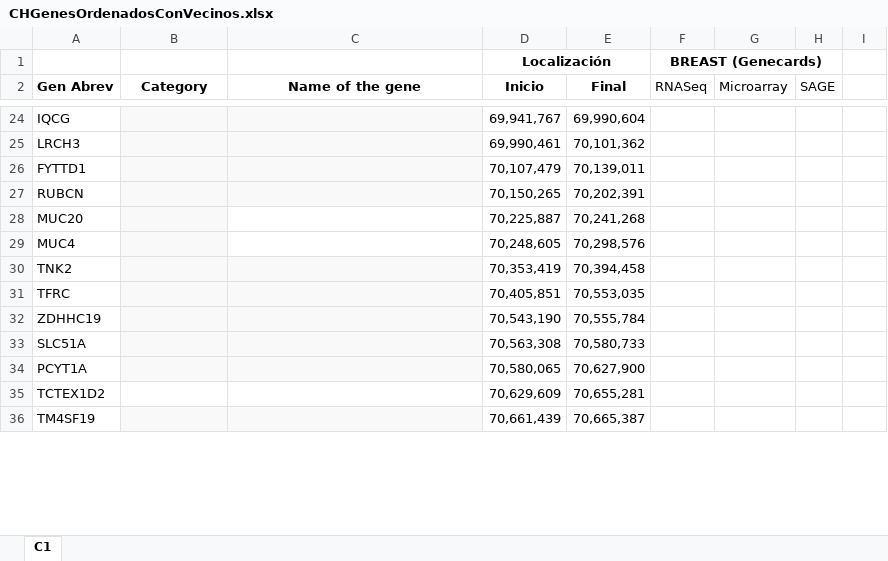
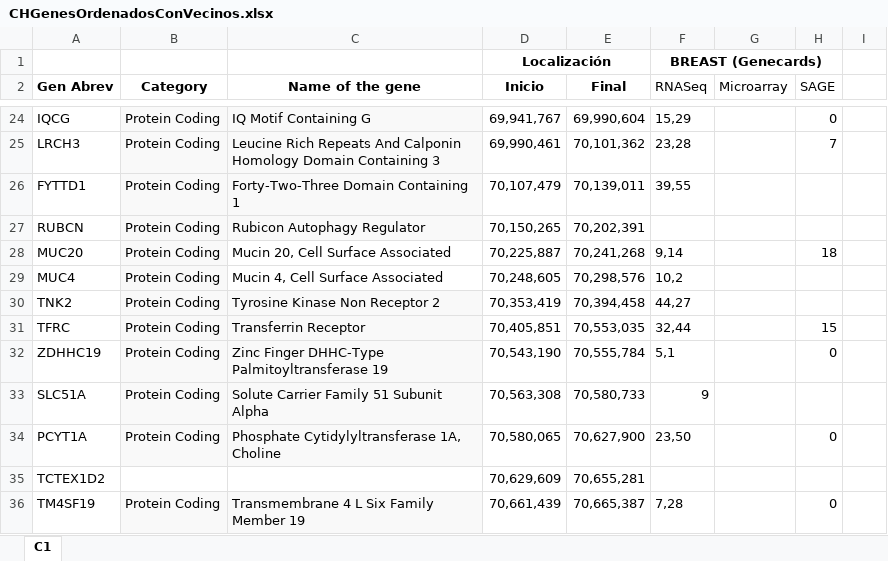
Before and after one commit to DiegoRamosNaupari/pc2, an Excel workbook: CHGenesOrdenadosConVecinos.xlsx, sheet C1, drawn as a sheet; only a part is shown, gaps mark what is left out; values as stored, in another font and other column widths than the file's, no borders; charts and pictures not drawn; the diff covers the shown part only; the diff names each change by its address in the sheet, - before the commit and + after, or states it on an @@ line.

```diff
--- a/CHGenesOrdenadosConVecinos.xlsx (sheet C1)
+++ b/CHGenesOrdenadosConVecinos.xlsx (sheet C1)
-B24:B34 (Category): (empty)
+B24:B34 (Category): Protein Coding
-C24 (Name of the gene): (empty)
+C24 (Name of the gene): IQ Motif Containing G
-F24 (RNASeq): (empty)
+F24 (RNASeq): 15,29
-H24 (SAGE): (empty)
+H24 (SAGE): 0
-C25 (Name of the gene): (empty)
+C25 (Name of the gene): Leucine Rich Repeats And Calponin Homology Domain Containing 3
-F25 (RNASeq): (empty)
+F25 (RNASeq): 23,28
-H25 (SAGE): (empty)
+H25 (SAGE): 7
-C26 (Name of the gene): (empty)
+C26 (Name of the gene): Forty-Two-Three Domain Containing 1
-F26 (RNASeq): (empty)
+F26 (RNASeq): 39,55
-C27 (Name of the gene): (empty)
+C27 (Name of the gene): Rubicon Autophagy Regulator
-C28 (Name of the gene): (empty)
+C28 (Name of the gene): Mucin 20, Cell Surface Associated
-F28 (RNASeq): (empty)
+F28 (RNASeq): 9,14
-H28 (SAGE): (empty)
+H28 (SAGE): 18
-C29 (Name of the gene): (empty)
+C29 (Name of the gene): Mucin 4, Cell Surface Associated
-F29 (RNASeq): (empty)
+F29 (RNASeq): 10,2
-C30 (Name of the gene): (empty)
+C30 (Name of the gene): Tyrosine Kinase Non Receptor 2
-F30 (RNASeq): (empty)
+F30 (RNASeq): 44,27
-C31 (Name of the gene): (empty)
+C31 (Name of the gene): Transferrin Receptor
-F31 (RNASeq): (empty)
+F31 (RNASeq): 32,44
-H31 (SAGE): (empty)
+H31 (SAGE): 15
-C32 (Name of the gene): (empty)
+C32 (Name of the gene): Zinc Finger DHHC-Type Palmitoyltransferase 19
-F32 (RNASeq): (empty)
+F32 (RNASeq): 5,1
-H32 (SAGE): (empty)
+H32 (SAGE): 0
-C33 (Name of the gene): (empty)
+C33 (Name of the gene): Solute Carrier Family 51 Subunit Alpha
-F33 (RNASeq): (empty)
+F33 (RNASeq): 9
-C34 (Name of the gene): (empty)
+C34 (Name of the gene): Phosphate Cytidylyltransferase 1A, Choline
-F34 (RNASeq): (empty)
+F34 (RNASeq): 23,50
-H34 (SAGE): (empty)
+H34 (SAGE): 0
-B36 (Category): (empty)
+B36 (Category): Protein Coding
-C36 (Name of the gene): (empty)
+C36 (Name of the gene): Transmembrane 4 L Six Family Member 19
-F36 (RNASeq): (empty)
+F36 (RNASeq): 7,28
-H36 (SAGE): (empty)
+H36 (SAGE): 0
```
Also changed, not shown: 136 edited cells elsewhere in this sheet, charts or pictures.
